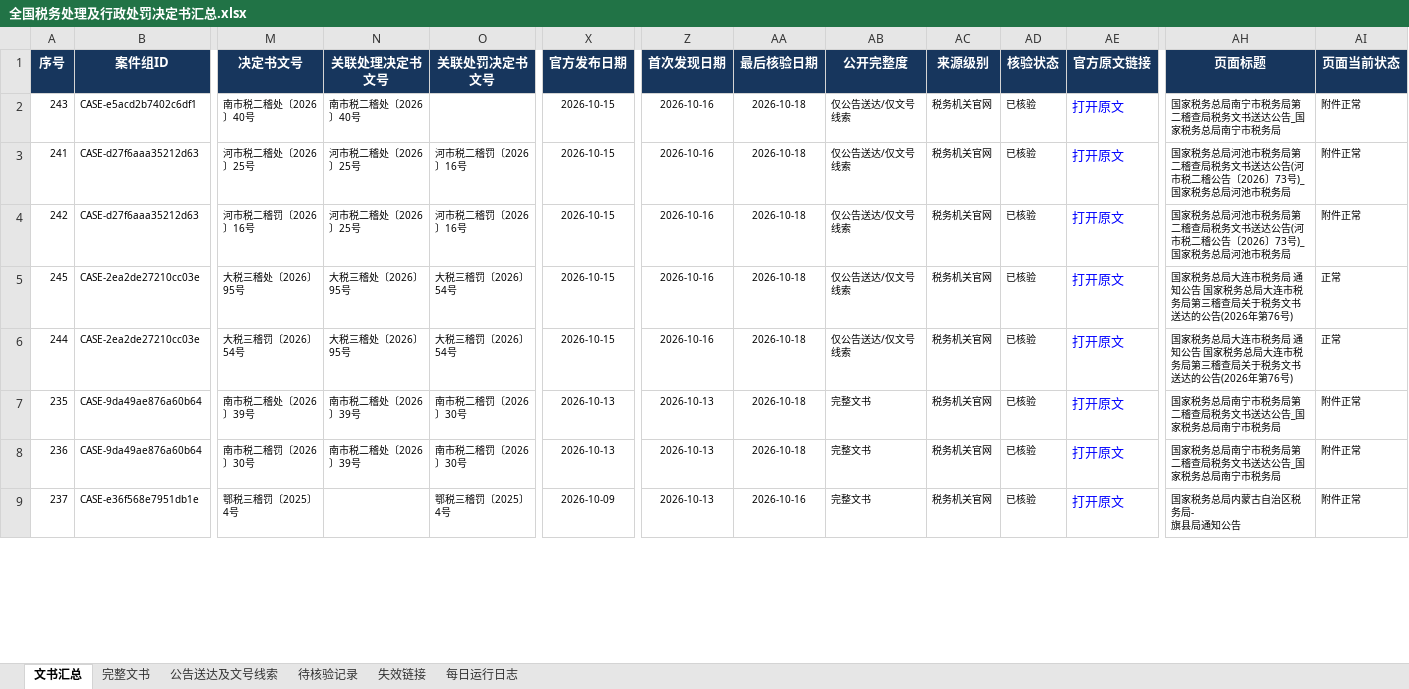
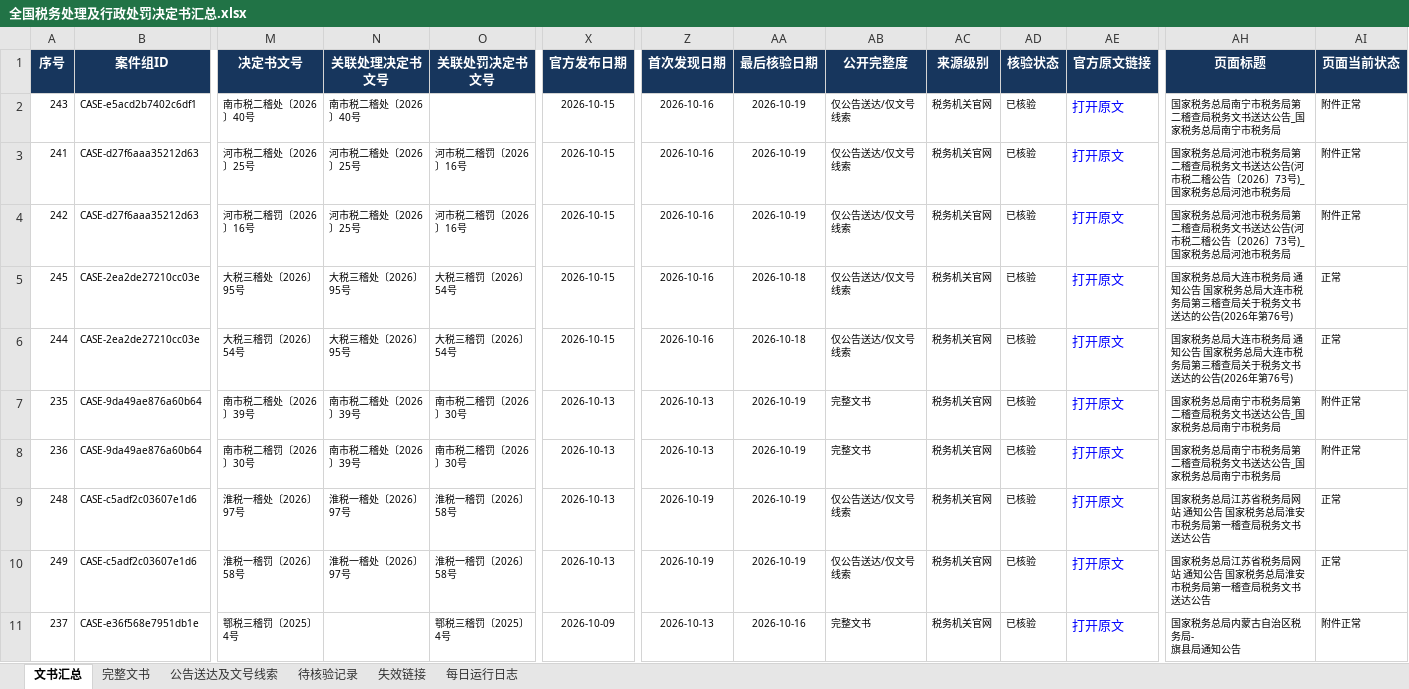
Before and after one commit to SakuraWu21/national-tax-decisions, an Excel workbook: data/全国税务处理及行政处罚决定书汇总.xlsx, sheet 文书汇总, drawn as a sheet; only a part is shown, gaps mark what is left out; values as stored, in another font and other column widths than the file's, no borders; conditional formats not drawn; rows hold the shown columns only; the diff covers the shown part only; the diff names each change by its address in the sheet, - before the commit and + after, or states it on an @@ line.

```diff
--- a/data/全国税务处理及行政处罚决定书汇总.xlsx (sheet 文书汇总)
+++ b/data/全国税务处理及行政处罚决定书汇总.xlsx (sheet 文书汇总)
-AA2:AA4 (最后核验日期): 2026-10-18
+AA2:AA4 (最后核验日期): 2026-10-19
-AA7:AA8 (最后核验日期): 2026-10-18
+AA7:AA8 (最后核验日期): 2026-10-19
+row 9: 248 | CASE-c5adf2c03607e1d6 | 淮税一稽处〔2026〕97号 | 淮税一稽处〔2026〕97号 | 淮税一稽罚〔2026〕58号 | 2026-10-13 | 2026-10-19 | 2026-10-19 | 仅公告送达/仅文号线索 | 税务机关官网 | 已核验 | 打开原文 | 国家税务总局江苏省税务局网站 通知公告 国家税务总局淮安市税务局第一稽查局税务文书送达公告 | 正常
+row 10: 249 | CASE-c5adf2c03607e1d6 | 淮税一稽罚〔2026〕58号 | 淮税一稽处〔2026〕97号 | 淮税一稽罚〔2026〕58号 | 2026-10-13 | 2026-10-19 | 2026-10-19 | 仅公告送达/仅文号线索 | 税务机关官网 | 已核验 | 打开原文 | 国家税务总局江苏省税务局网站 通知公告 国家税务总局淮安市税务局第一稽查局税务文书送达公告 | 正常
```
Also changed, not shown: 29 edited cells elsewhere in this sheet, sheet 公告送达及文号线索, sheet 每日运行日志, sheet 完整文书, sheet 失效链接, sheet 待核验记录, public/downloads/全国税务处理及行政处罚决定书汇总.xlsx, 8 other files.
